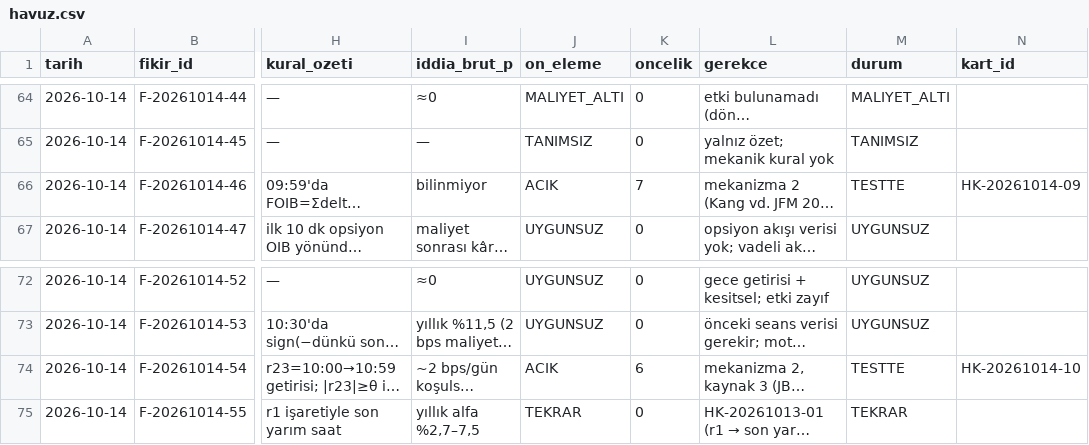
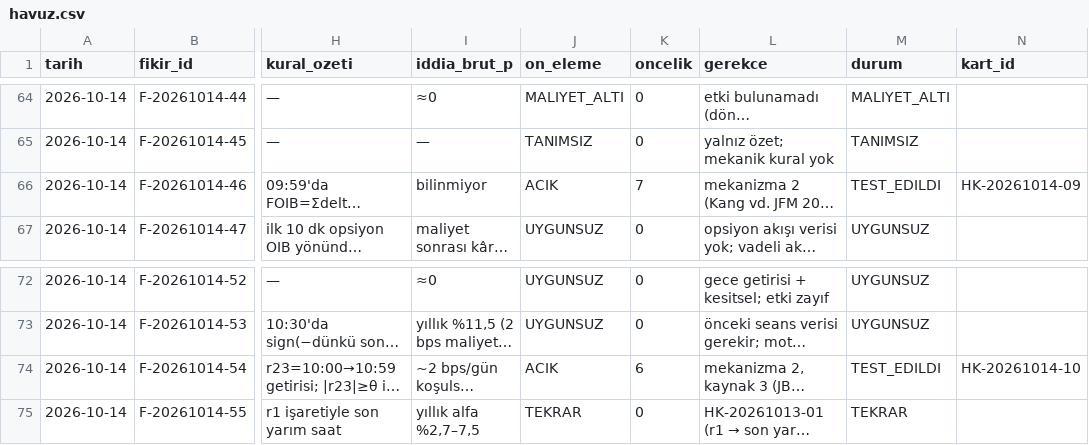
Before and after one commit to Soydan73/xu30-strateji-arastirma, a CSV file: havuz.csv, drawn as a sheet; only a part is shown, gaps mark what is left out; long unchanged cells end in …; the diff names each change by its address in the sheet, - before the commit and + after, or states it on an @@ line.

```diff
--- a/havuz.csv
+++ b/havuz.csv
-M66 (durum): TESTTE
+M66 (durum): TEST_EDILDI
-M74 (durum): TESTTE
+M74 (durum): TEST_EDILDI
```
Also changed, not shown: arama_gunlugu.csv, defter.csv, 7 other files.
